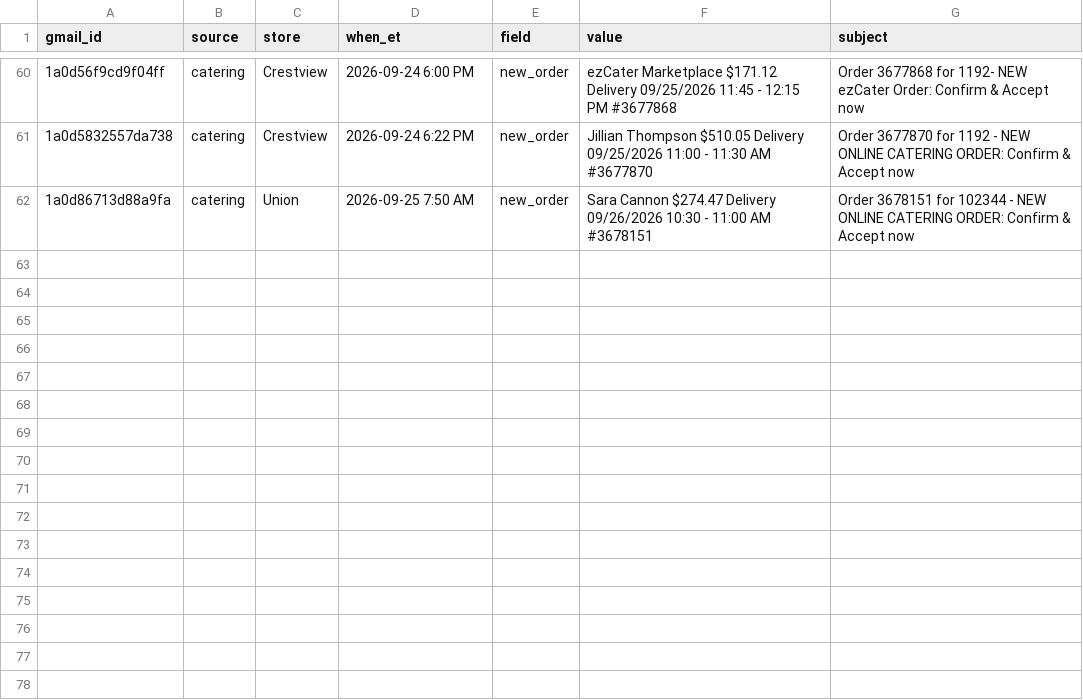
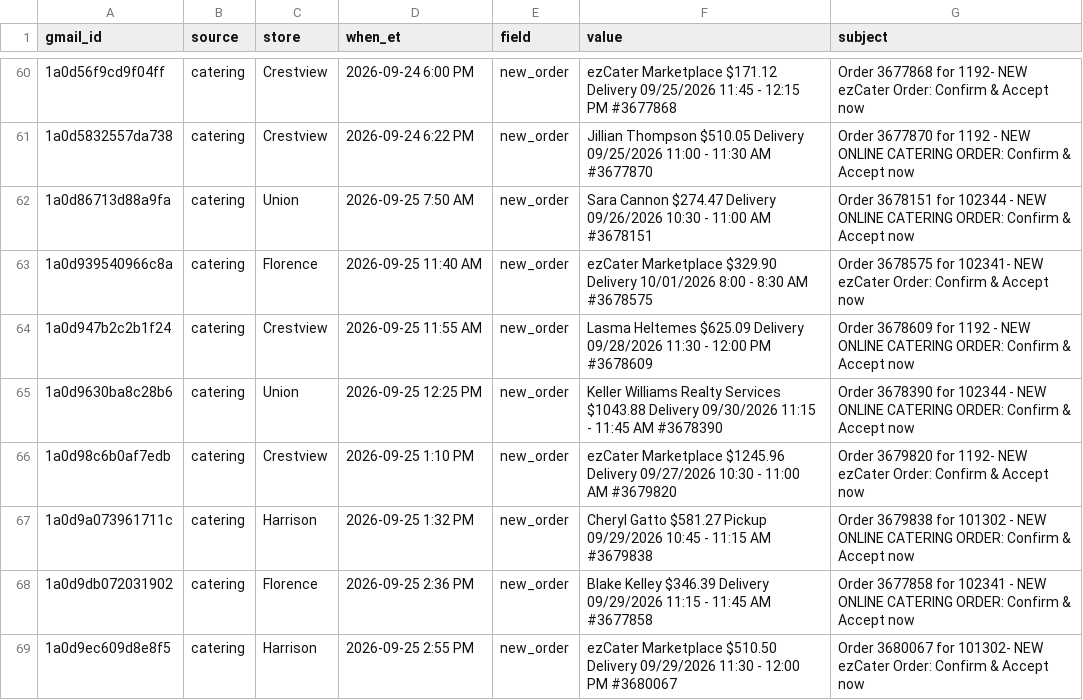
Before and after one commit to SCDashboard/DailyUploads, a CSV file: inbox-drop.csv, drawn as a sheet; only a part is shown, gaps mark what is left out.

Commit message:
3pm catering clock 2026-09-25: inbox-drop 7 new_order rows

```diff
--- a/inbox-drop.csv
+++ b/inbox-drop.csv
@@ -62 +62,8 @@ gmail_id,source,store,when_et,field,value,subject
 1a0d86713d88a9fa,catering,Union,2026-09-25 7:50 AM,new_order,Sara Cannon $274.47 Delivery 09/26/2026 10:30 - 11:00 AM #3678151,Order 3678151 for 102344 - NEW ONLINE CATERING ORDER: Confirm & Accept now
+1a0d939540966c8a,catering,Florence,2026-09-25 11:40 AM,new_order,ezCater Marketplace $329.90 Delivery 10/01/2026 8:00 - 8:30 AM #3678575,Order 3678575 for 102341- NEW ezCater Order: Confirm & Accept now
+1a0d947b2c2b1f24,catering,Crestview,2026-09-25 11:55 AM,new_order,Lasma Heltemes $625.09 Delivery 09/28/2026 11:30 - 12:00 PM #3678609,Order 3678609 for 1192 - NEW ONLINE CATERING ORDER: Confirm & Accept now
+1a0d9630ba8c28b6,catering,Union,2026-09-25 12:25 PM,new_order,Keller Williams Realty Services $1043.88 Delivery 09/30/2026 11:15 - 11:45 AM #3678390,Order 3678390 for 102344 - NEW ONLINE CATERING ORDER: Confirm & Accept now
+1a0d98c6b0af7edb,catering,Crestview,2026-09-25 1:10 PM,new_order,ezCater Marketplace $1245.96 Delivery 09/27/2026 10:30 - 11:00 AM #3679820,Order 3679820 for 1192- NEW ezCater Order: Confirm & Accept now
+1a0d9a073961711c,catering,Harrison,2026-09-25 1:32 PM,new_order,Cheryl Gatto $581.27 Pickup 09/29/2026 10:45 - 11:15 AM #3679838,Order 3679838 for 101302 - NEW ONLINE CATERING ORDER: Confirm & Accept now
+1a0d9db072031902,catering,Florence,2026-09-25 2:36 PM,new_order,Blake Kelley $346.39 Delivery 09/29/2026 11:15 - 11:45 AM #3677858,Order 3677858 for 102341 - NEW ONLINE CATERING ORDER: Confirm & Accept now
+1a0d9ec609d8e8f5,catering,Harrison,2026-09-25 2:55 PM,new_order,ezCater Marketplace $510.50 Delivery 09/29/2026 11:30 - 12:00 PM #3680067,Order 3680067 for 101302- NEW ezCater Order: Confirm & Accept now
```
